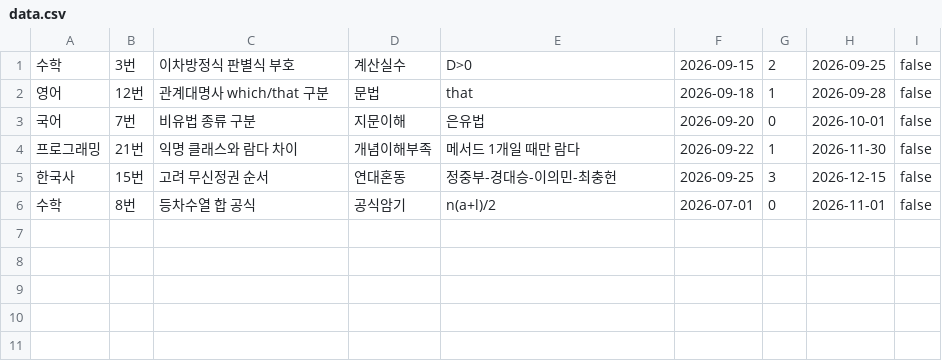
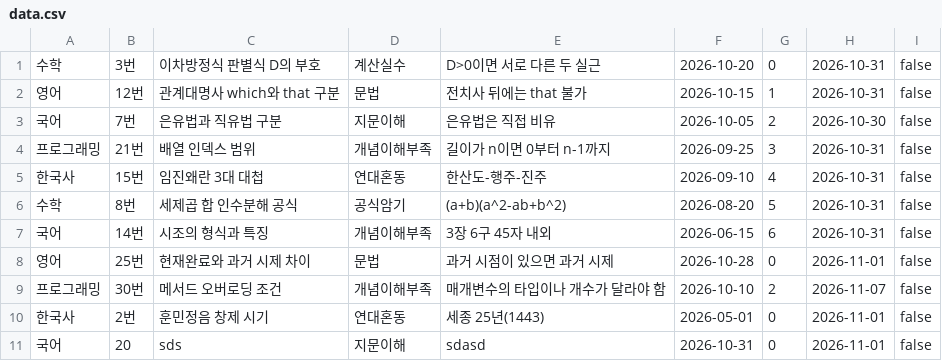
Before and after one commit to Linkshimcat/ONote, a CSV file: data.csv, drawn as a sheet.

```diff
--- a/data.csv
+++ b/data.csv
@@ -1,6 +1,11 @@
-수학,3번,이차방정식 판별식 부호,계산실수,D>0,2026-09-15,2,2026-09-25,false
-영어,12번,관계대명사 which/that 구분,문법,that,2026-09-18,1,2026-09-28,false
-국어,7번,비유법 종류 구분,지문이해,은유법,2026-09-20,0,2026-10-01,false
-프로그래밍,21번,익명 클래스와 람다 차이,개념이해부족,메서드 1개일 때만 람다,2026-09-22,1,2026-11-30,false
-한국사,15번,고려 무신정권 순서,연대혼동,정중부-경대승-이의민-최충헌,2026-09-25,3,2026-12-15,false
-수학,8번,등차수열 합 공식,공식암기,n(a+l)/2,2026-07-01,0,2026-11-01,false
+수학,3번,이차방정식 판별식 D의 부호,계산실수,D>0이면 서로 다른 두 실근,2026-10-20,0,2026-10-31,false
+영어,12번,관계대명사 which와 that 구분,문법,전치사 뒤에는 that 불가,2026-10-15,1,2026-10-31,false
+국어,7번,은유법과 직유법 구분,지문이해,은유법은 직접 비유,2026-10-05,2,2026-10-30,false
+프로그래밍,21번,배열 인덱스 범위,개념이해부족,길이가 n이면 0부터 n-1까지,2026-09-25,3,2026-10-31,false
+한국사,15번,임진왜란 3대 대첩,연대혼동,한산도-행주-진주,2026-09-10,4,2026-10-31,false
+수학,8번,세제곱 합 인수분해 공식,공식암기,(a+b)(a^2-ab+b^2),2026-08-20,5,2026-10-31,false
+국어,14번,시조의 형식과 특징,개념이해부족,3장 6구 45자 내외,2026-06-15,6,2026-10-31,false
+영어,25번,현재완료와 과거 시제 차이,문법,과거 시점이 있으면 과거 시제,2026-10-28,0,2026-11-01,false
+프로그래밍,30번,메서드 오버로딩 조건,개념이해부족,매개변수의 타입이나 개수가 달라야 함,2026-10-10,2,2026-11-07,false
+한국사,2번,훈민정음 창제 시기,연대혼동,세종 25년(1443),2026-05-01,0,2026-11-01,false
+국어,20,sds,지문이해,sdasd,2026-10-31,0,2026-11-01,false
```
Also changed, not shown: 6 other files.
